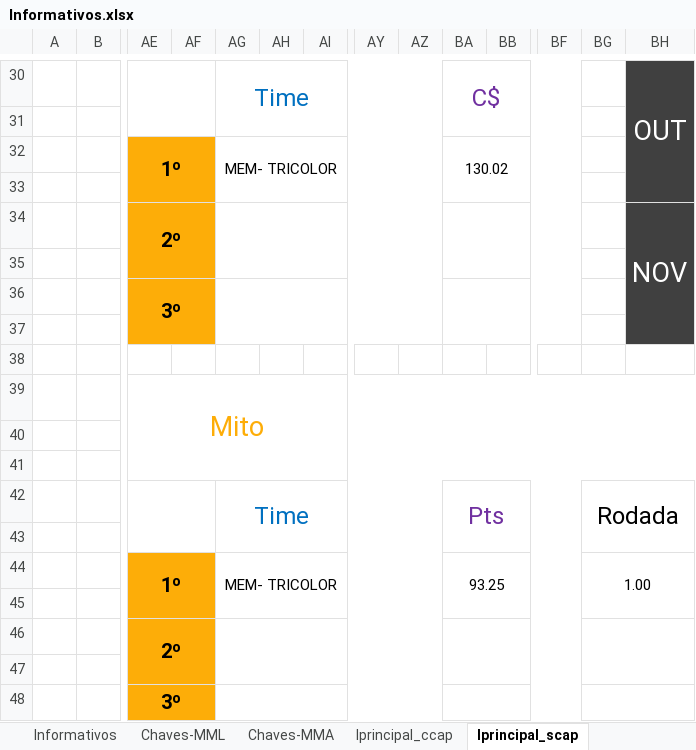
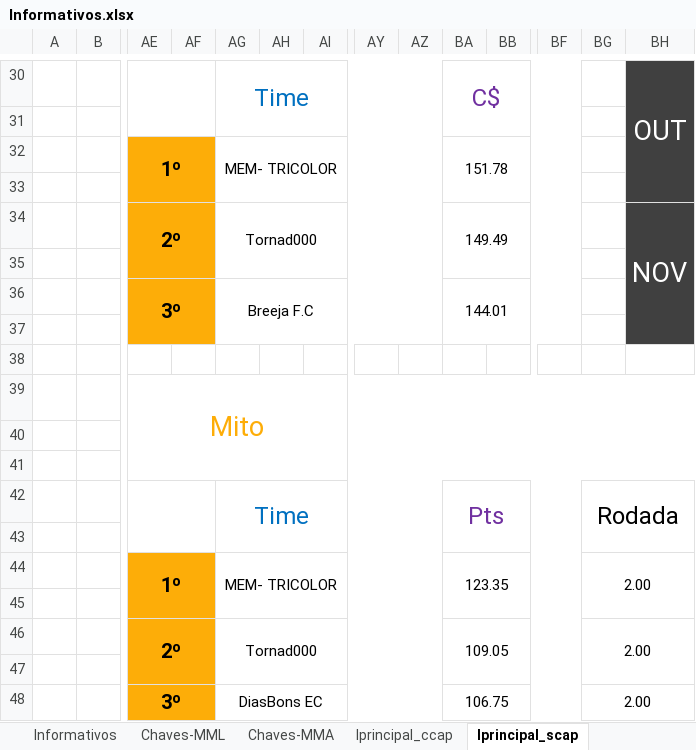
Before and after one commit to cknakayama/ligaroletarussa2022, an Excel workbook: Informativos.xlsx, sheet lprincipal_scap, drawn as a sheet; only a part is shown, gaps mark what is left out; values as stored, in another font and other column widths than the file's, no borders; removed rows and columns are numbered as before the commit, all else as after; rows hold the shown columns only; the diff covers the shown part only; the diff names each change by its address in the sheet, - before the commit and + after, or states it on an @@ line.

```diff
--- a/Informativos.xlsx (sheet lprincipal_scap)
+++ b/Informativos.xlsx (sheet lprincipal_scap)
-BA32: 130.02
+BA32: 151.78
-AG34: (empty)
+AG34: Tornad000
-BA34: (empty)
+BA34: 149.49
-AG36: (empty)
+AG36: Breeja F.C
-BA36: (empty)
+BA36: 144.01
-BA44: 93.25
+BA44: 123.35
-BG44: 1.00
+BG44: 2.00
-row 46:  |  | 2º
+row 46:  |  | 2º |  | Tornad000 |  |  |  |  | 109.05 |  |  | 2.00
-row 48:  |  | 3º
+row 48:  |  | 3º |  | DiasBons EC |  |  |  |  | 106.75 |  |  | 2.00
```
Also changed, not shown: 2 added rows, 2 removed rows and 20 edited cells elsewhere in this sheet, sheet Chaves-MML, sheet Informativos, sheet Chaves-MMA, sheet leliminatoria_ccap, sheet lprincipal_ccap, sheet leliminatoria_scap, 3 other files.
